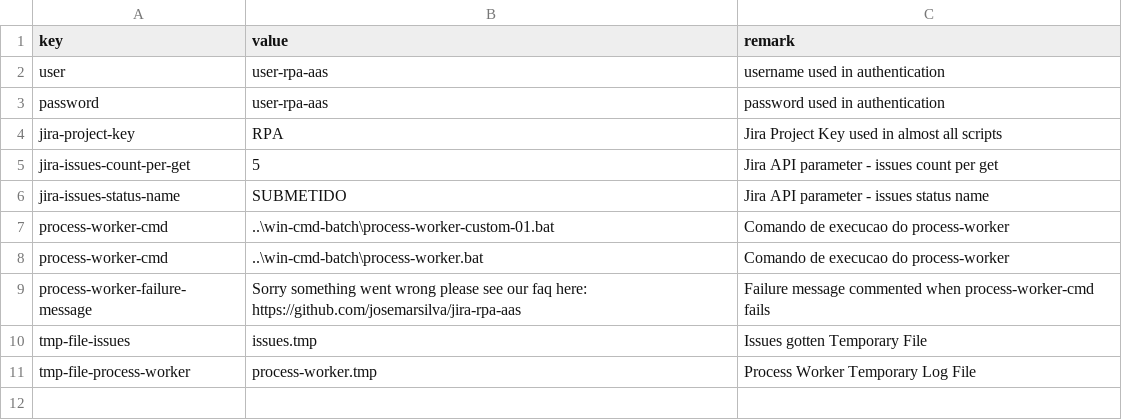
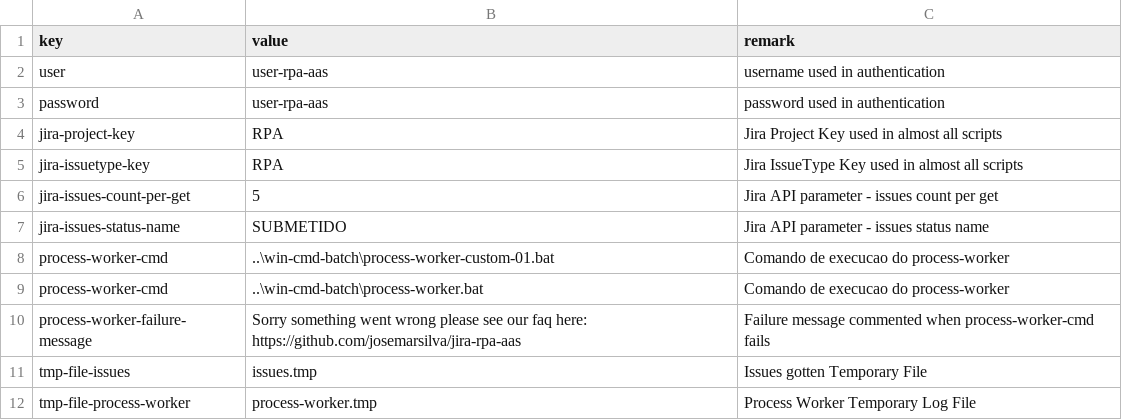
Before and after one commit to josemarsilva/jira-rpa-aas, a CSV file: src/powershell/config-key-value.csv, drawn as a sheet; the diff names each change by its address in the sheet, - before the commit and + after, or states it on an @@ line.

Commit message:
Issuetype filter process-work

```diff
--- a/src/powershell/config-key-value.csv
+++ b/src/powershell/config-key-value.csv
+row 5: jira-issuetype-key | RPA | Jira IssueType Key used in almost all scripts
```
Also changed, not shown: 2 other files.
